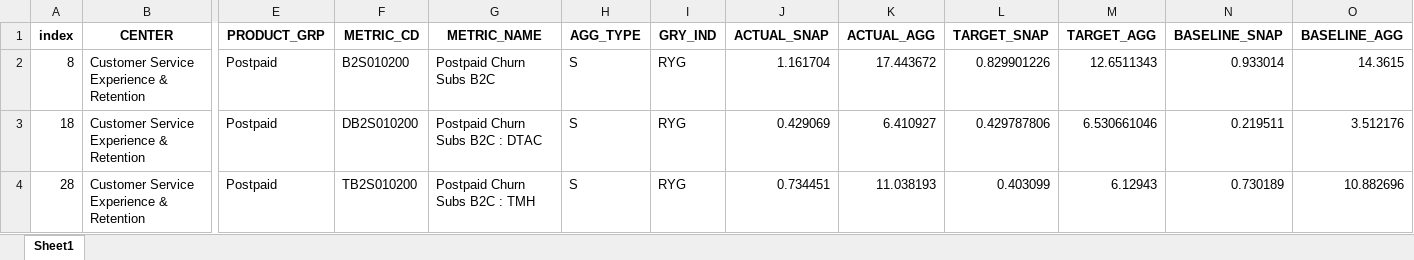
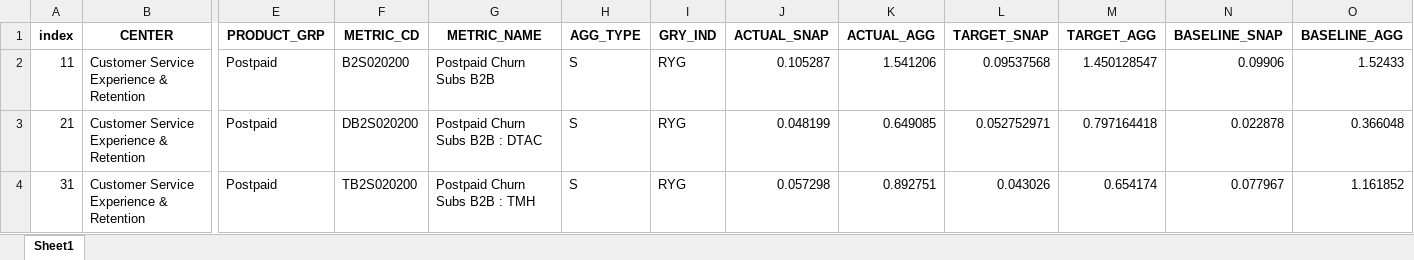
Before and after one commit to ruzlim/Jupyter, an Excel workbook: NewCo/Postpaid/Raw-Postpaid_Metric.xlsx, sheet Sheet1, drawn as a sheet; only a part is shown, gaps mark what is left out; values as stored, in another font and other column widths than the file's, no borders; the diff covers the shown part only; the diff names each change by its address in the sheet, - before the commit and + after, or states it on an @@ line.

```diff
--- a/NewCo/Postpaid/Raw-Postpaid_Metric.xlsx (sheet Sheet1)
+++ b/NewCo/Postpaid/Raw-Postpaid_Metric.xlsx (sheet Sheet1)
-A2 (index): 8
+A2 (index): 11
-F2 (METRIC_CD): B2S010200
+F2 (METRIC_CD): B2S020200
-G2 (METRIC_NAME): Postpaid Churn Subs B2C
+G2 (METRIC_NAME): Postpaid Churn Subs B2B
-J2 (ACTUAL_SNAP): 1.161704
+J2 (ACTUAL_SNAP): 0.105287
-K2 (ACTUAL_AGG): 17.443672
+K2 (ACTUAL_AGG): 1.541206
-L2 (TARGET_SNAP): 0.829901226
+L2 (TARGET_SNAP): 0.09537568
-M2 (TARGET_AGG): 12.6511343
+M2 (TARGET_AGG): 1.450128547
-N2 (BASELINE_SNAP): 0.933014
+N2 (BASELINE_SNAP): 0.09906
-O2 (BASELINE_AGG): 14.3615
+O2 (BASELINE_AGG): 1.52433
-A3 (index): 18
+A3 (index): 21
-F3 (METRIC_CD): DB2S010200
+F3 (METRIC_CD): DB2S020200
-G3 (METRIC_NAME): Postpaid Churn Subs B2C : DTAC
+G3 (METRIC_NAME): Postpaid Churn Subs B2B : DTAC
-J3 (ACTUAL_SNAP): 0.429069
+J3 (ACTUAL_SNAP): 0.048199
-K3 (ACTUAL_AGG): 6.410927
+K3 (ACTUAL_AGG): 0.649085
-L3 (TARGET_SNAP): 0.429787806
+L3 (TARGET_SNAP): 0.052752971
-M3 (TARGET_AGG): 6.530661046
+M3 (TARGET_AGG): 0.797164418
-N3 (BASELINE_SNAP): 0.219511
+N3 (BASELINE_SNAP): 0.022878
-O3 (BASELINE_AGG): 3.512176
+O3 (BASELINE_AGG): 0.366048
-A4 (index): 28
+A4 (index): 31
-F4 (METRIC_CD): TB2S010200
+F4 (METRIC_CD): TB2S020200
-G4 (METRIC_NAME): Postpaid Churn Subs B2C : TMH
+G4 (METRIC_NAME): Postpaid Churn Subs B2B : TMH
-J4 (ACTUAL_SNAP): 0.734451
+J4 (ACTUAL_SNAP): 0.057298
-K4 (ACTUAL_AGG): 11.038193
+K4 (ACTUAL_AGG): 0.892751
-L4 (TARGET_SNAP): 0.403099
+L4 (TARGET_SNAP): 0.043026
-M4 (TARGET_AGG): 6.12943
+M4 (TARGET_AGG): 0.654174
-N4 (BASELINE_SNAP): 0.730189
+N4 (BASELINE_SNAP): 0.077967
-O4 (BASELINE_AGG): 10.882696
+O4 (BASELINE_AGG): 1.161852
```
Also changed, not shown: 53 edited cells elsewhere in this sheet, NewCo/Postpaid/Postpaid_Metric.xlsx, 2 other files.
